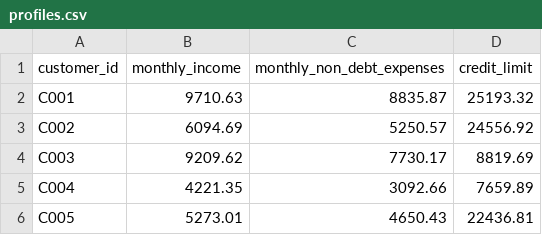
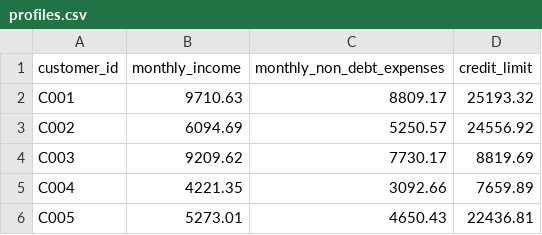
Before and after one commit to KCooke2222/hackutd-2026, a CSV file: backend/data/pnc/profiles.csv, drawn as a sheet; only a part is shown.

```diff
--- a/backend/data/pnc/profiles.csv
+++ b/backend/data/pnc/profiles.csv
@@ -1,3 +1,3 @@
 customer_id,monthly_income,monthly_non_debt_expenses,credit_limit
-C001,9710.63,8835.87,25193.32
+C001,9710.63,8809.17,25193.32
 C002,6094.69,5250.57,24556.92
```
Also changed, not shown: backend/data/pnc/accounts.csv, backend/data/pnc/monthly_statements.csv, 17 other files.
